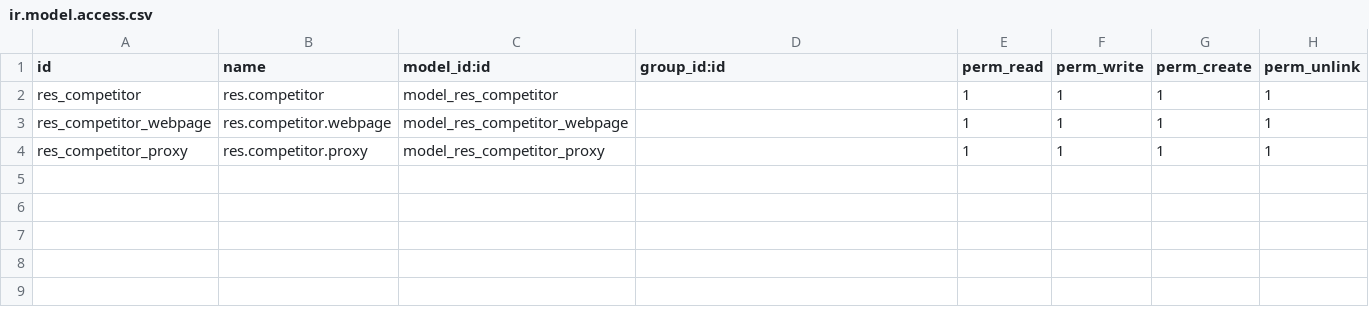
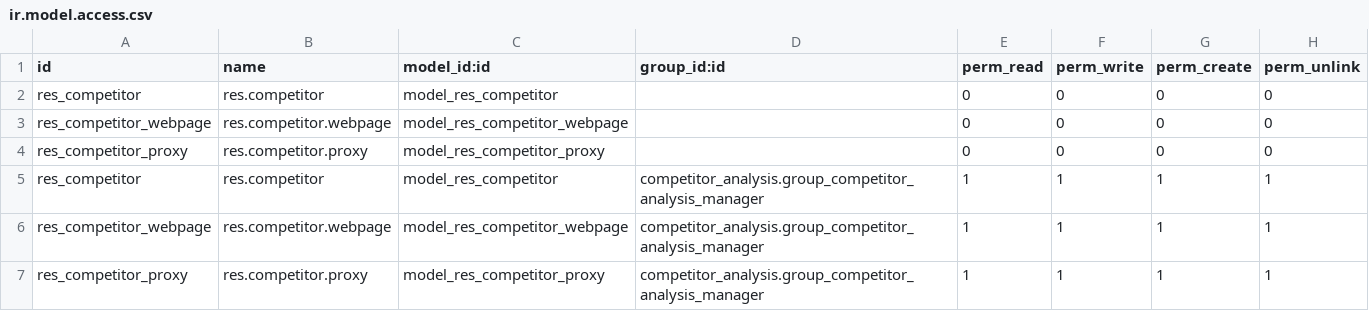
Before and after one commit to odoo-turkey/utility-addons, a CSV file: competitor_analysis/security/ir.model.access.csv, drawn as a sheet.

Commit message:
[12.0][IMP] Competitor analysis security group

```diff
--- a/competitor_analysis/security/ir.model.access.csv
+++ b/competitor_analysis/security/ir.model.access.csv
@@ -1,4 +1,7 @@
 id,name,model_id:id,group_id:id,perm_read,perm_write,perm_create,perm_unlink
-res_competitor,res.competitor,model_res_competitor,,1,1,1,1
-res_competitor_webpage,res.competitor.webpage,model_res_competitor_webpage,,1,1,1,1
-res_competitor_proxy,res.competitor.proxy,model_res_competitor_proxy,,1,1,1,1
+res_competitor,res.competitor,model_res_competitor,,0,0,0,0
+res_competitor_webpage,res.competitor.webpage,model_res_competitor_webpage,,0,0,0,0
+res_competitor_proxy,res.competitor.proxy,model_res_competitor_proxy,,0,0,0,0
+res_competitor,res.competitor,model_res_competitor,competitor_analysis.group_competitor_analysis_manager,1,1,1,1
+res_competitor_webpage,res.competitor.webpage,model_res_competitor_webpage,competitor_analysis.group_competitor_analysis_manager,1,1,1,1
+res_competitor_proxy,res.competitor.proxy,model_res_competitor_proxy,competitor_analysis.group_competitor_analysis_manager,1,1,1,1
```
Also changed, not shown: 3 other files.
